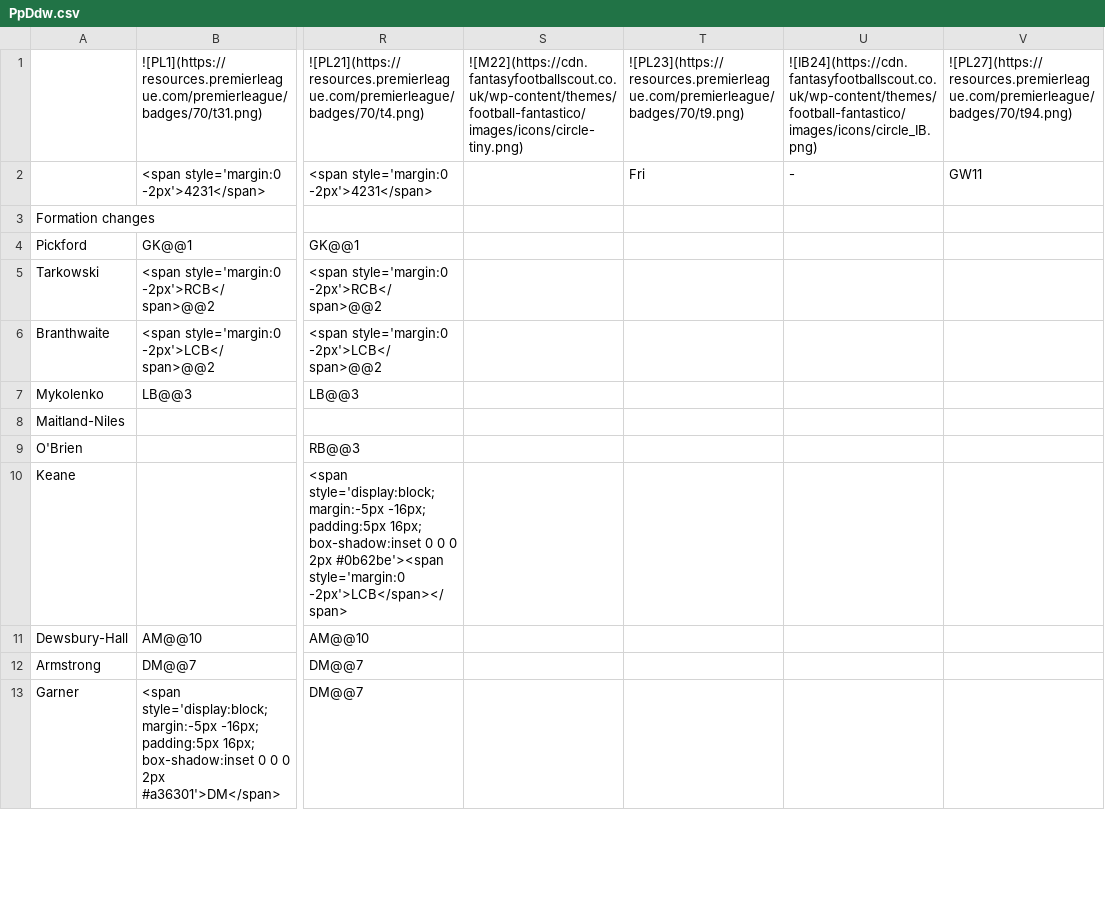
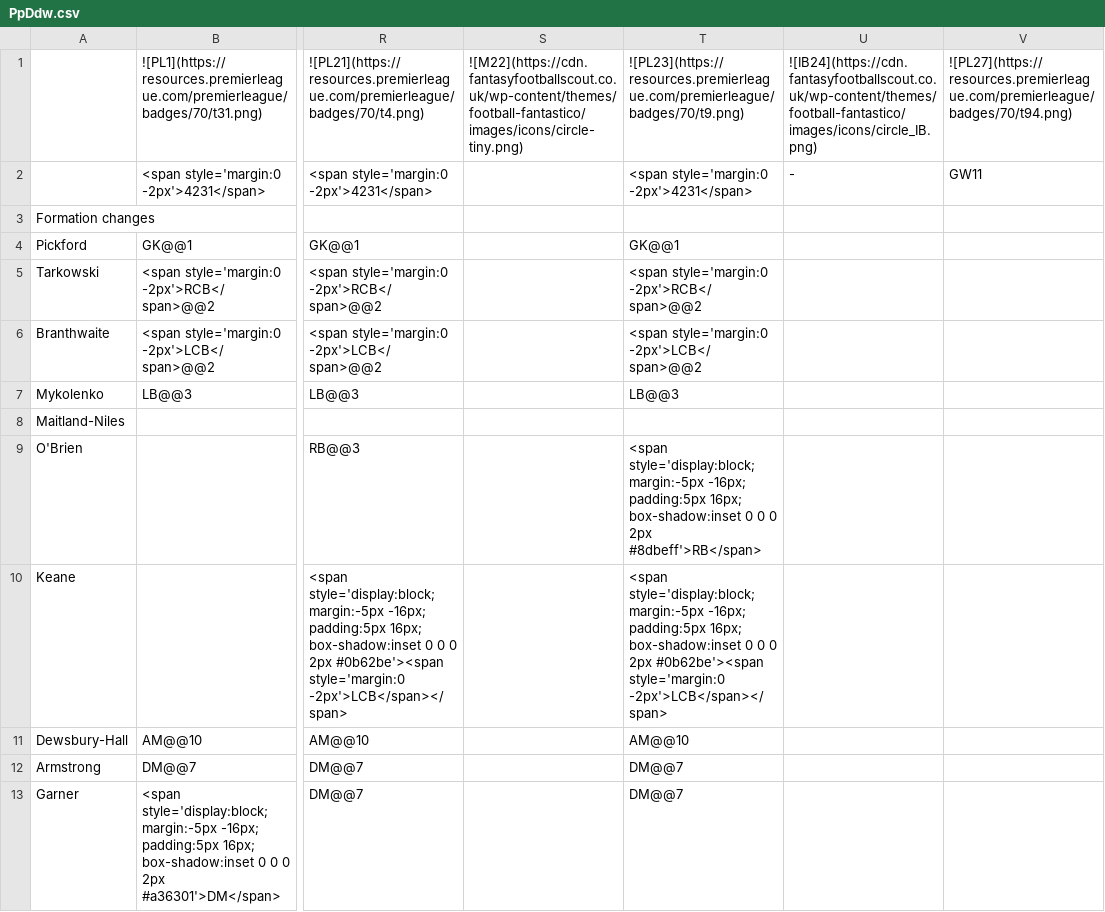
Before and after one commit to TopMarx/ffscout-chart-data, a CSV file: data/PpDdw.csv, drawn as a sheet; only a part is shown, gaps mark what is left out; the diff covers the shown part only; the diff names each change by its address in the sheet, - before the commit and + after, or states it on an @@ line.

Commit message:
Chart data 2026-11-07 04:11

```diff
--- a/data/PpDdw.csv
+++ b/data/PpDdw.csv
-T2: Fri
+T2: <span style='margin:0 -2px'>4231</span>
-T4: (empty)
+T4: GK@@1
-T5: (empty)
+T5: <span style='margin:0 -2px'>RCB</span>@@2
-T6: (empty)
+T6: <span style='margin:0 -2px'>LCB</span>@@2
-T7: (empty)
+T7: LB@@3
-T9: (empty)
+T9: <span style='display:block; margin:-5px -16px; padding:5px 16px; box-shadow:inset 0 0 0 2px #8dbeff'>RB</span>
-T10: (empty)
+T10: <span style='display:block; margin:-5px -16px; padding:5px 16px; box-shadow:inset 0 0 0 2px #0b62be'><span style='margin:0 -2px'>LCB</span></span>
-T11: (empty)
+T11: AM@@10
-T12:T13: (empty)
+T12:T13: DM@@7
```
Also changed, not shown: 1 added row, 1 removed row and 6 edited cells elsewhere in this file, data/6bz2L.csv, data/BoBAf.csv, 27 other files.
